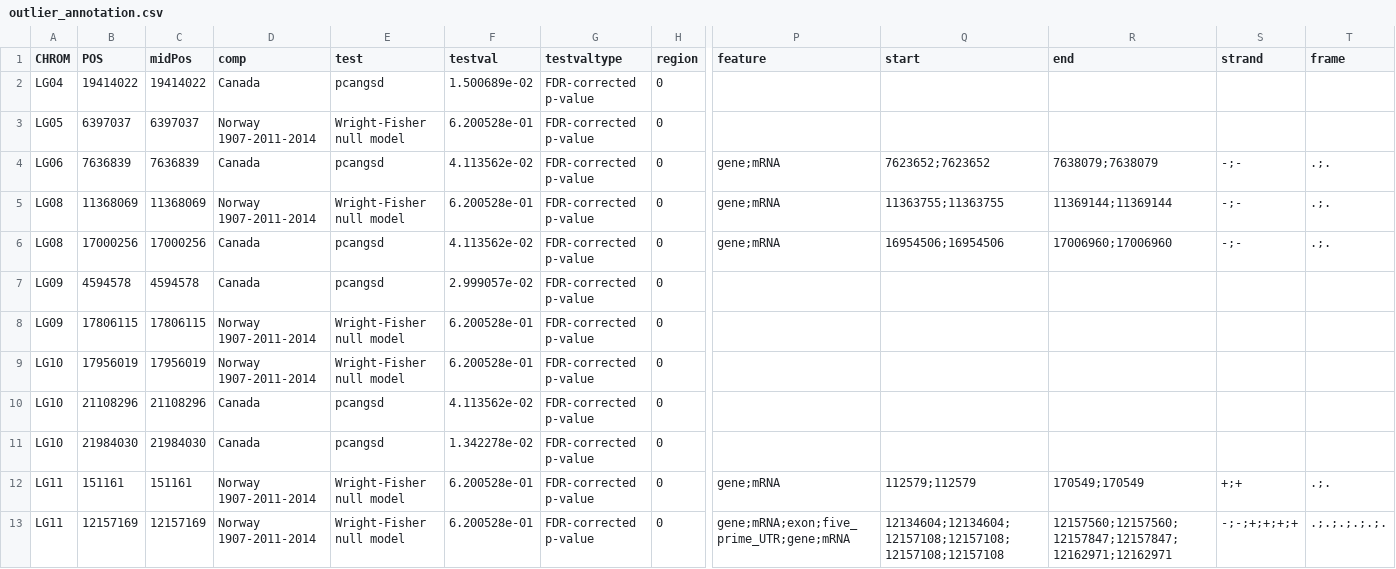
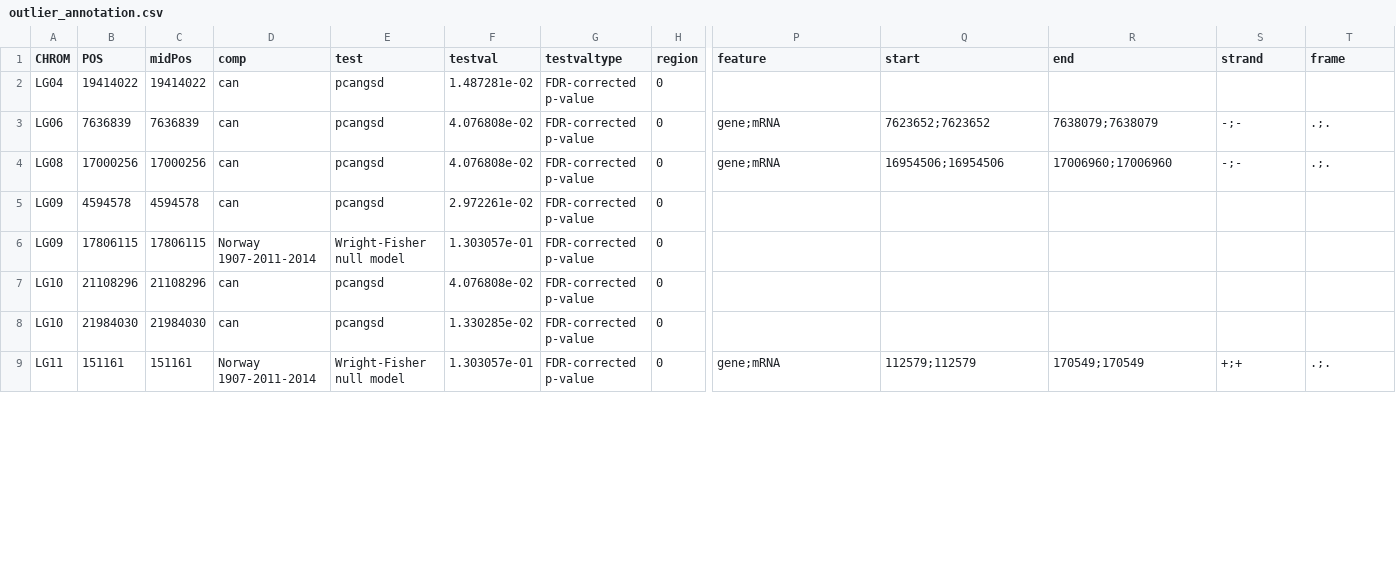
Before and after one commit to pinskylab/codEvol, a CSV file: tables/outlier_annotation.csv, drawn as a sheet; only a part is shown, gaps mark what is left out; removed rows and columns are numbered as before the commit, all else as after; rows hold the shown columns only; the diff covers the shown part only; the diff names each change by its address in the sheet, - before the commit and + after, or states it on an @@ line.

Commit message:
Write pcangsd and FST site-shuffle results, update annotation

```diff
--- a/tables/outlier_annotation.csv
+++ b/tables/outlier_annotation.csv
-D2 (comp): Canada
+D2 (comp): can
-F2 (testval): 1.500689e-02
+F2 (testval): 1.487281e-02
-row 3: LG05 | 6397037 | 6397037 | Norway 1907-2011-2014 | Wright-Fisher null model | 6.200528e-01 | FDR-corrected p-value | 0
-D3 (comp): Canada
+D3 (comp): can
-F3 (testval): 4.113562e-02
+F3 (testval): 4.076808e-02
-row 5: LG08 | 11368069 | 11368069 | Norway 1907-2011-2014 | Wright-Fisher null model | 6.200528e-01 | FDR-corrected p-value | 0 | gene;mRNA | 11363755;11363755 | 11369144;11369144 | -;- | .;.
-D4:D5 (comp): Canada
+D4:D5 (comp): can
-F4 (testval): 4.113562e-02
+F4 (testval): 4.076808e-02
-F5 (testval): 2.999057e-02
+F5 (testval): 2.972261e-02
-F6 (testval): 6.200528e-01
+F6 (testval): 1.303057e-01
-row 9: LG10 | 17956019 | 17956019 | Norway 1907-2011-2014 | Wright-Fisher null model | 6.200528e-01 | FDR-corrected p-value | 0
-D7:D8 (comp): Canada
+D7:D8 (comp): can
-F7 (testval): 4.113562e-02
+F7 (testval): 4.076808e-02
-F8 (testval): 1.342278e-02
+F8 (testval): 1.330285e-02
-F9 (testval): 6.200528e-01
+F9 (testval): 1.303057e-01
-row 13: LG11 | 12157169 | 12157169 | Norway 1907-2011-2014 | Wright-Fisher null model | 6.200528e-01 | FDR-corrected p-value | 0 | gene;mRNA;exon;five_prime_UTR;gene;mRNA | 12134604;12134604;12157108;12157108;12157108;12157108 | 12157560;12157560;12157847;12157847;12162971;12162971 | -;-;+;+;+;+ | .;.;.;.;.;.
```
Also changed, not shown: 7 removed rows and 8 edited cells elsewhere in this file, 6 other files.
